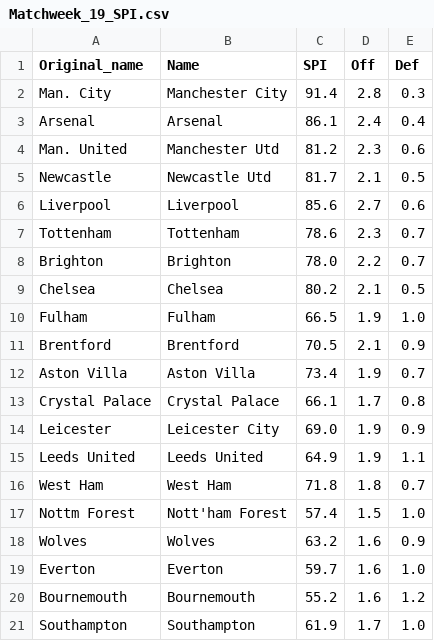
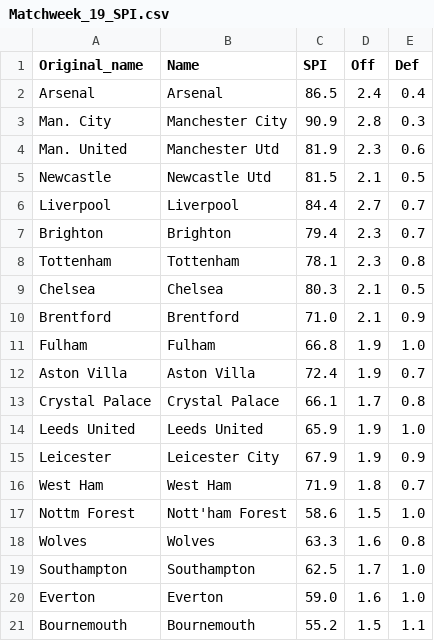
Before and after one commit to weaversd/EPL_2022_2023, a CSV file: SPI_tables/Matchweek_19_SPI.csv, drawn as a sheet.

```diff
--- a/SPI_tables/Matchweek_19_SPI.csv
+++ b/SPI_tables/Matchweek_19_SPI.csv
@@ -1,21 +1,21 @@
 "Original_name","Name","SPI","Off","Def"
-"Man. City","Manchester City","91.4","2.8","0.3"
-"Arsenal","Arsenal","86.1","2.4","0.4"
-"Man. United","Manchester Utd","81.2","2.3","0.6"
-"Newcastle","Newcastle Utd","81.7","2.1","0.5"
-"Liverpool","Liverpool","85.6","2.7","0.6"
-"Tottenham","Tottenham","78.6","2.3","0.7"
-"Brighton","Brighton","78.0","2.2","0.7"
-"Chelsea","Chelsea","80.2","2.1","0.5"
-"Fulham","Fulham","66.5","1.9","1.0"
-"Brentford","Brentford","70.5","2.1","0.9"
-"Aston Villa","Aston Villa","73.4","1.9","0.7"
+"Arsenal","Arsenal","86.5","2.4","0.4"
+"Man. City","Manchester City","90.9","2.8","0.3"
+"Man. United","Manchester Utd","81.9","2.3","0.6"
+"Newcastle","Newcastle Utd","81.5","2.1","0.5"
+"Liverpool","Liverpool","84.4","2.7","0.7"
+"Brighton","Brighton","79.4","2.3","0.7"
+"Tottenham","Tottenham","78.1","2.3","0.8"
+"Chelsea","Chelsea","80.3","2.1","0.5"
+"Brentford","Brentford","71.0","2.1","0.9"
+"Fulham","Fulham","66.8","1.9","1.0"
+"Aston Villa","Aston Villa","72.4","1.9","0.7"
 "Crystal Palace","Crystal Palace","66.1","1.7","0.8"
-"Leicester","Leicester City","69.0","1.9","0.9"
-"Leeds United","Leeds United","64.9","1.9","1.1"
-"West Ham","West Ham","71.8","1.8","0.7"
-"Nottm Forest","Nott'ham Forest","57.4","1.5","1.0"
-"Wolves","Wolves","63.2","1.6","0.9"
-"Everton","Everton","59.7","1.6","1.0"
-"Bournemouth","Bournemouth","55.2","1.6","1.2"
-"Southampton","Southampton","61.9","1.7","1.0"
+"Leeds United","Leeds United","65.9","1.9","1.0"
+"Leicester","Leicester City","67.9","1.9","0.9"
+"West Ham","West Ham","71.9","1.8","0.7"
+"Nottm Forest","Nott'ham Forest","58.6","1.5","1.0"
+"Wolves","Wolves","63.3","1.6","0.8"
+"Southampton","Southampton","62.5","1.7","1.0"
+"Everton","Everton","59.0","1.6","1.0"
+"Bournemouth","Bournemouth","55.2","1.5","1.1"
```
Also changed, not shown: current_table_output/Matchweek_19_table.csv, 35 other files.
